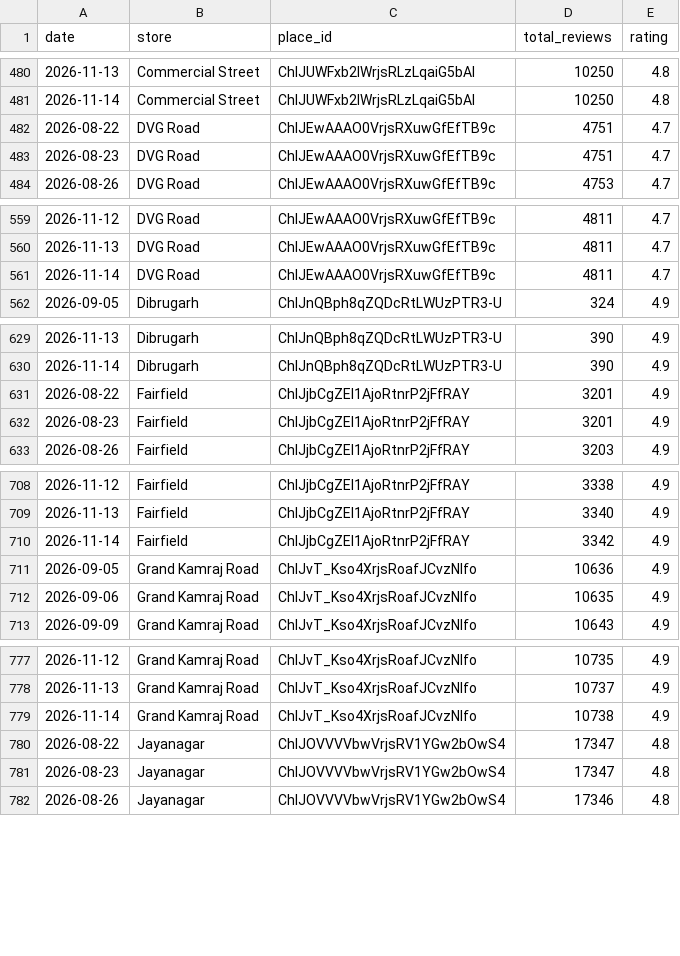
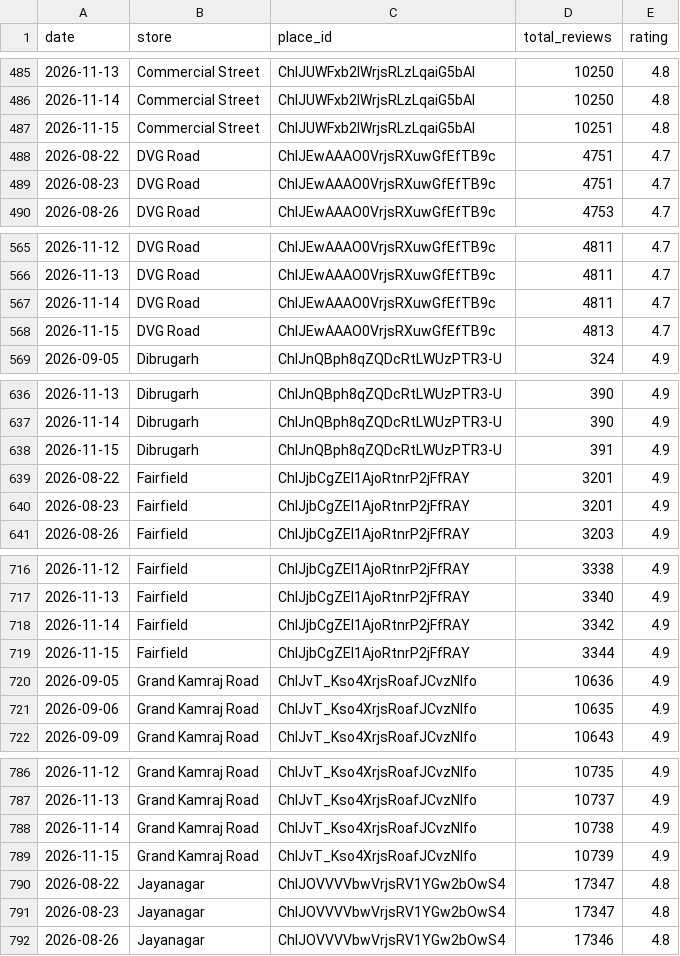
Before and after one commit to M4NAVV/peanuts-blr-dashboard, a CSV file: review_snapshots.csv, drawn as a sheet; only a part is shown, gaps mark what is left out; the diff covers the shown part only; the diff names each change by its address in the sheet, - before the commit and + after, or states it on an @@ line.

```diff
--- a/review_snapshots.csv
+++ b/review_snapshots.csv
+row 487: 2026-11-15 | Commercial Street | ChIJUWFxb2IWrjsRLzLqaiG5bAI | 10251 | 4.8
+row 568: 2026-11-15 | DVG Road | ChIJEwAAAO0VrjsRXuwGfEfTB9c | 4813 | 4.7
+row 638: 2026-11-15 | Dibrugarh | ChIJnQBph8qZQDcRtLWUzPTR3-U | 391 | 4.9
+row 719: 2026-11-15 | Fairfield | ChIJjbCgZEl1AjoRtnrP2jFfRAY | 3344 | 4.9
+row 789: 2026-11-15 | Grand Kamraj Road | ChIJvT_Kso4XrjsRoafJCvzNIfo | 10739 | 4.9
```
Also changed, not shown: 15 added rows elsewhere in this file.
